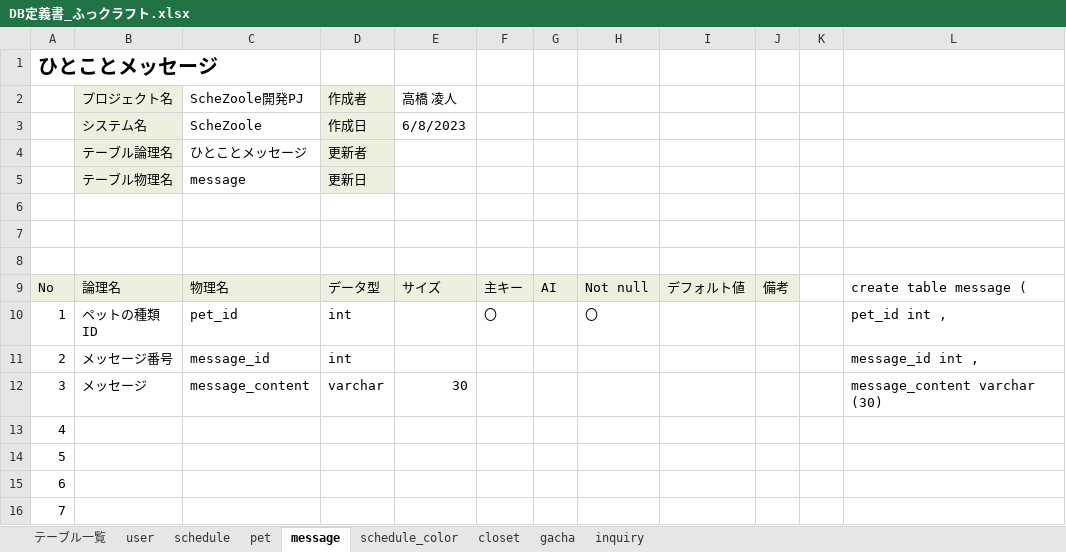
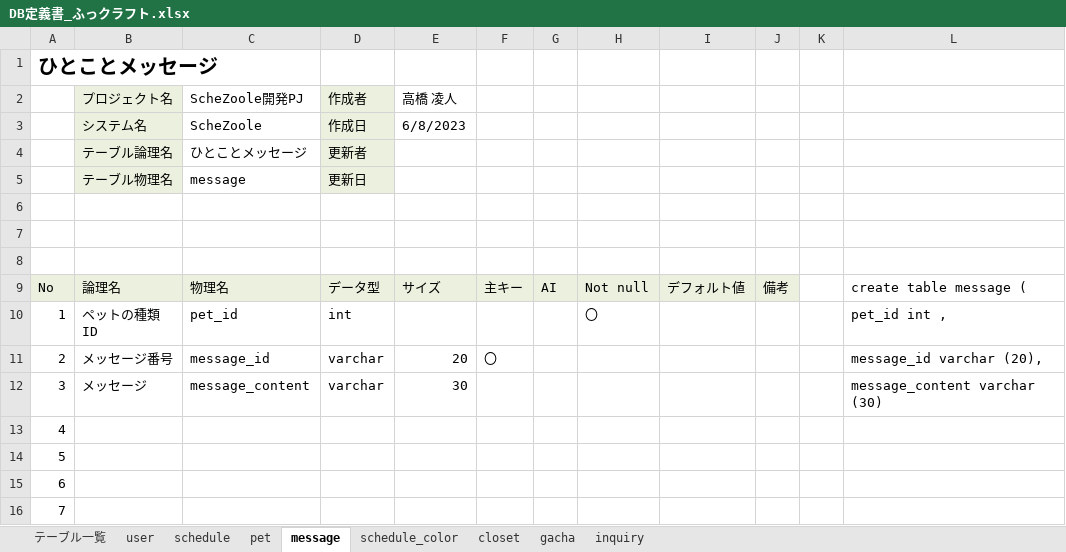
Before and after one commit to dojo2023/E-3, an Excel workbook: doc/2_外部設計/DB定義書_ふっクラフト.xlsx, sheet message, drawn as a sheet; only a part is shown; values as stored, in another font and other column widths than the file's, no borders; the diff names each change by its address in the sheet, - before the commit and + after, or states it on an @@ line.

```diff
--- a/doc/2_外部設計/DB定義書_ふっクラフト.xlsx (sheet message)
+++ b/doc/2_外部設計/DB定義書_ふっクラフト.xlsx (sheet message)
-F10: 〇
+F10: (empty)
-D11 (作成者): int
+D11 (作成者): varchar
-E11 (高橋 凌人): (empty)
+E11 (高橋 凌人): 20
-F11: (empty)
+F11: 〇
-L11: message_id int ,
+L11: message_id varchar (20),
```
Also changed, not shown: sheet pet, sheet user, sheet gacha, 4 other files.
